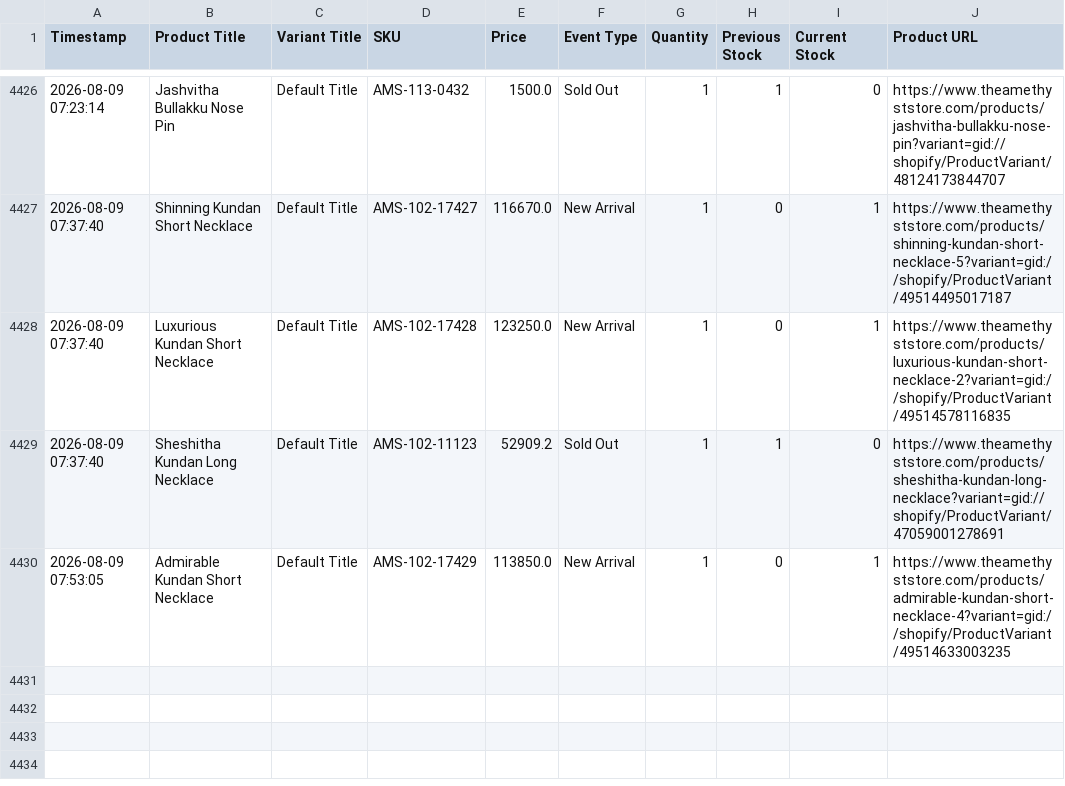
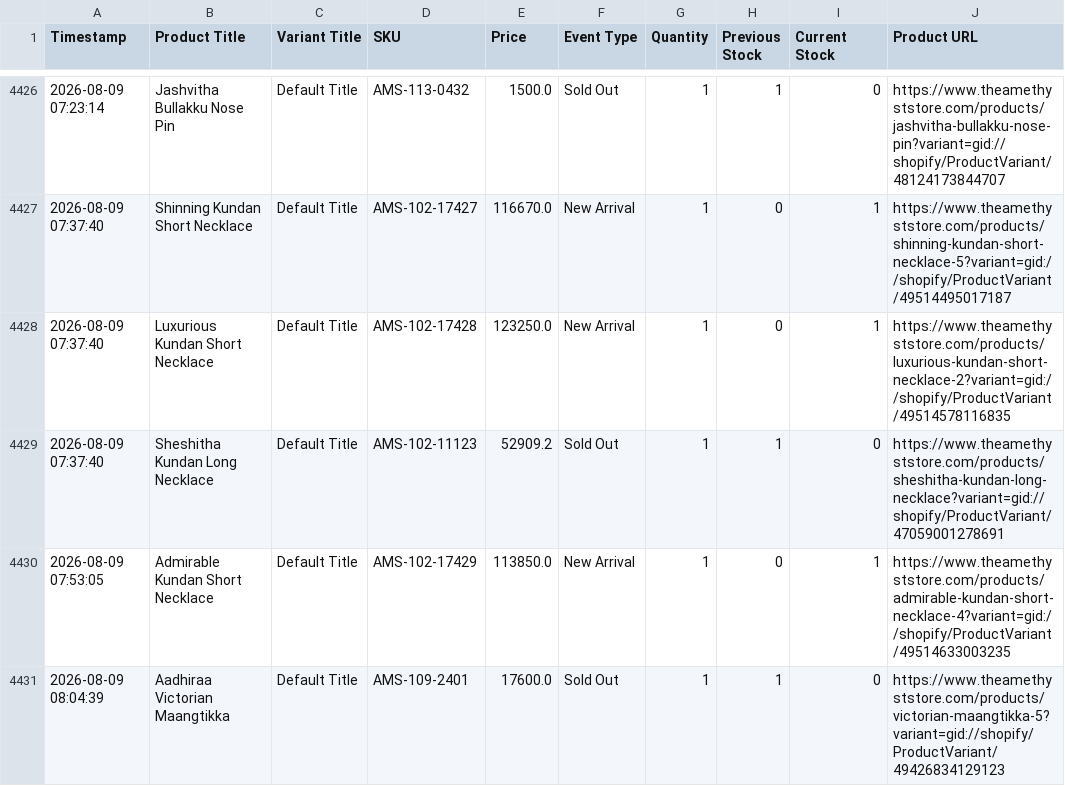
Before and after one commit to ictmentorshipdrive3-boop/Telegram-shopify-inventory-tracker-, a CSV file: theamethyststore_com_live_sales_log.csv, drawn as a sheet; only a part is shown, gaps mark what is left out; the diff names each change by its address in the sheet, - before the commit and + after, or states it on an @@ line.

```diff
--- a/theamethyststore_com_live_sales_log.csv
+++ b/theamethyststore_com_live_sales_log.csv
+row 4431: 2026-08-09 08:04:39 | Aadhiraa Victorian Maangtikka | Default Title | AMS-109-2401 | 17600.0 | Sold Out | 1 | 1 | 0 | https://www.theamethyststore.com/products/victorian-maangtikka-5?variant=gid://shopify/ProductVariant/49426834129123
```
Also changed, not shown: 1 other file.
